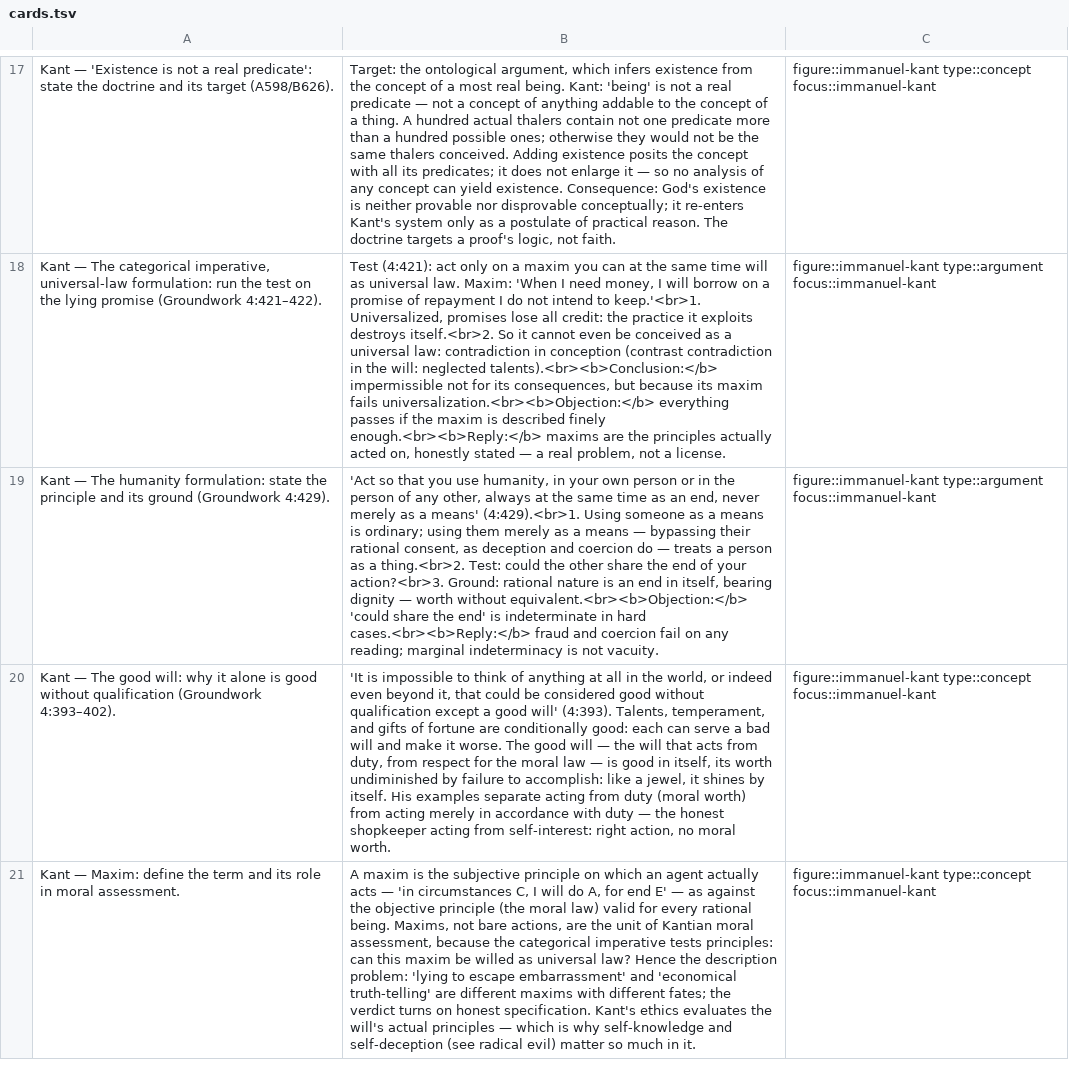
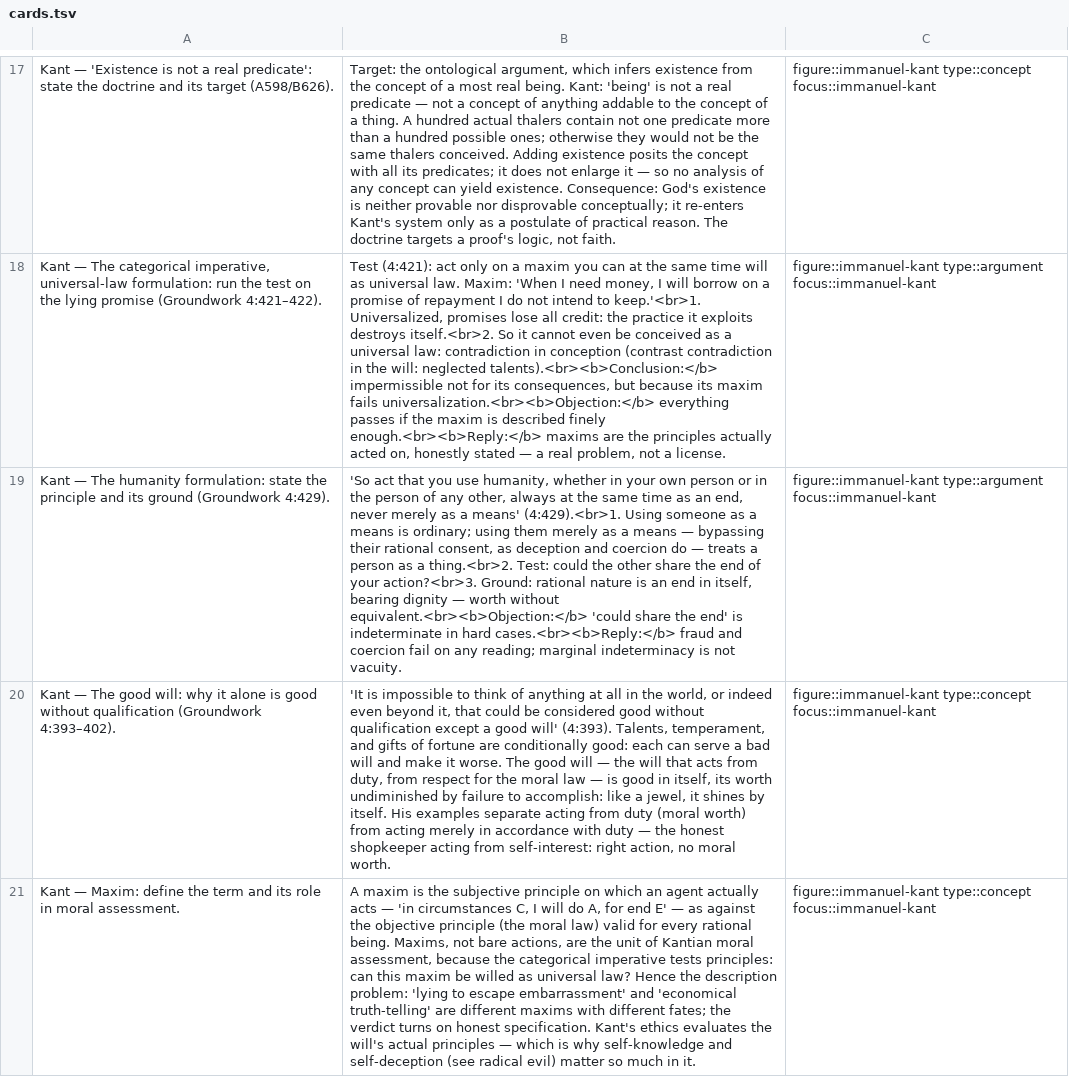
Before and after one commit to eric496/western-philosophy, a TSV file: focus-studies/immanuel-kant/cards.tsv, drawn as a sheet; only a part is shown, gaps mark what is left out; the diff names each change by its address in the sheet, - before the commit and + after, or states it on an @@ line.

```diff
--- a/focus-studies/immanuel-kant/cards.tsv
+++ b/focus-studies/immanuel-kant/cards.tsv
-B19: 'Act so that you use humanity, in your…
+B19: 'So act that you use humanity, whether in your…
```
Also changed, not shown: study/cards/checkpoint-cards.tsv, 10 other files.
